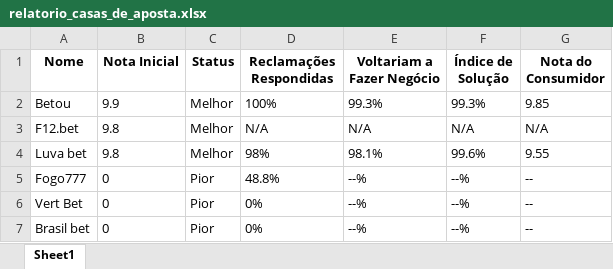
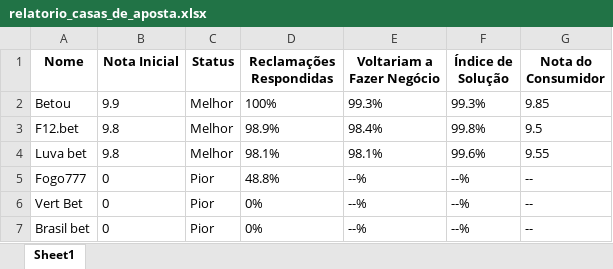
Before and after one commit to GabrielChavesMendes/BlueTape-Desafio-Tecnico, an Excel workbook: relatorio_casas_de_aposta.xlsx, sheet Sheet1, drawn as a sheet; values as stored, in another font and other column widths than the file's, no borders; the diff names each change by its address in the sheet, - before the commit and + after, or states it on an @@ line.

```diff
--- a/relatorio_casas_de_aposta.xlsx (sheet Sheet1)
+++ b/relatorio_casas_de_aposta.xlsx (sheet Sheet1)
-D3 (Reclamações Respondidas): N/A
+D3 (Reclamações Respondidas): 98.9%
-E3 (Voltariam a Fazer Negócio): N/A
+E3 (Voltariam a Fazer Negócio): 98.4%
-F3 (Índice de Solução): N/A
+F3 (Índice de Solução): 99.8%
-G3 (Nota do Consumidor): N/A
+G3 (Nota do Consumidor): 9.5
-D4 (Reclamações Respondidas): 98%
+D4 (Reclamações Respondidas): 98.1%
```
Also changed, not shown: 1 other file.
